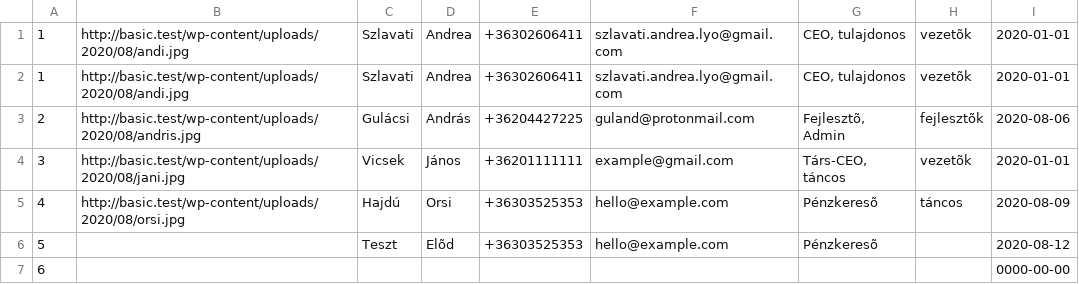
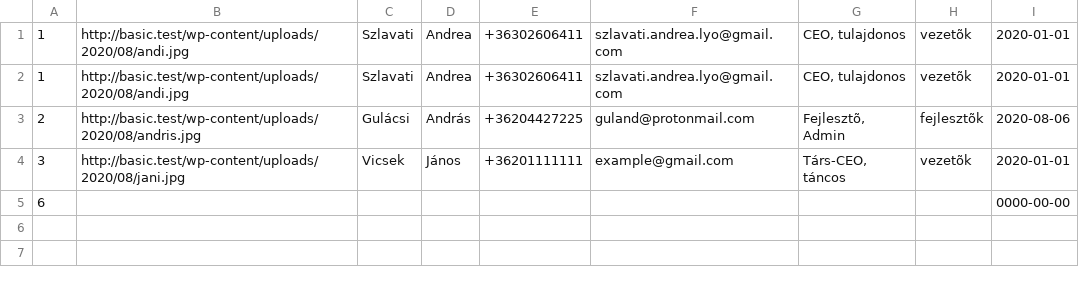
Before and after one commit to SalsaBoy990/company-team-members, a CSV file: utils/download/company_team.csv, drawn as a sheet.

```diff
--- a/utils/download/company_team.csv
+++ b/utils/download/company_team.csv
@@ -4,4 +4,2 @@
 3;http://basic.test/wp-content/uploads/2020/08/jani.jpg;Vicsek;János;+36201111111;example@gmail.com;Társ-CEO, táncos;vezetõk;2020-01-01
-4;http://basic.test/wp-content/uploads/2020/08/orsi.jpg;Hajdú;Orsi;+36303525353;hello@example.com;Pénzkeresõ;táncos;2020-08-09
-5;;Teszt;Elõd;+36303525353;hello@example.com;Pénzkeresõ;;2020-08-12
 6;;;;;;;;0000-00-00
```
Also changed, not shown: 22 other files.
